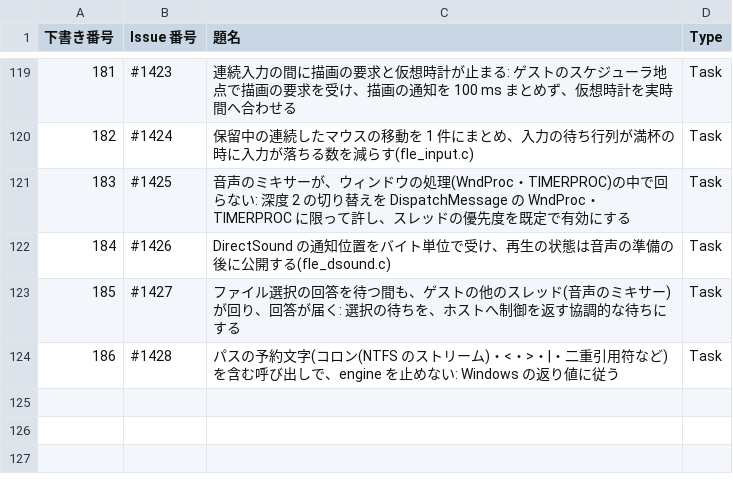
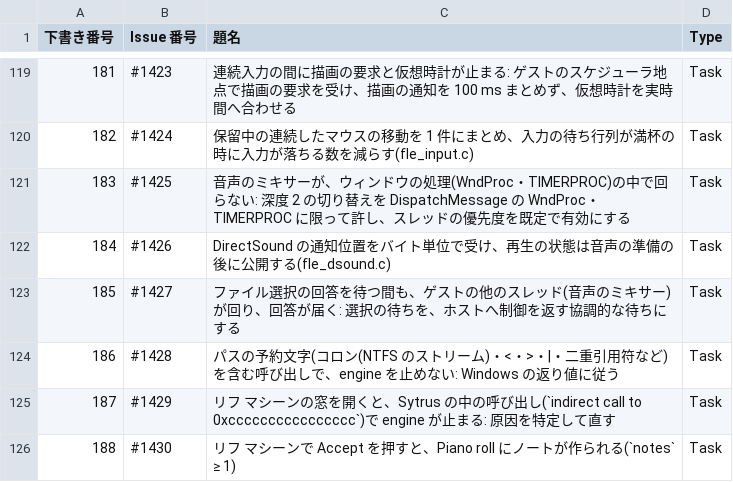
Before and after one commit to signature-studio/signature-studio, a TSV file: pm-work/created-issues.tsv, drawn as a sheet; only a part is shown, gaps mark what is left out; the diff names each change by its address in the sheet, - before the commit and + after, or states it on an @@ line.

```diff
--- a/pm-work/created-issues.tsv
+++ b/pm-work/created-issues.tsv
+row 125: 187 | #1429 | リフ マシーンの窓を開くと、Sytrus の中の呼び出し(`indirect call to 0xcccccccccccccccc`)で engine が止まる: 原因を特定して直す | Task
+row 126: 188 | #1430 | リフ マシーンで Accept を押すと、Piano roll にノートが作られる(`notes` ≥ 1) | Task
```
Also changed, not shown: 5 other files.
